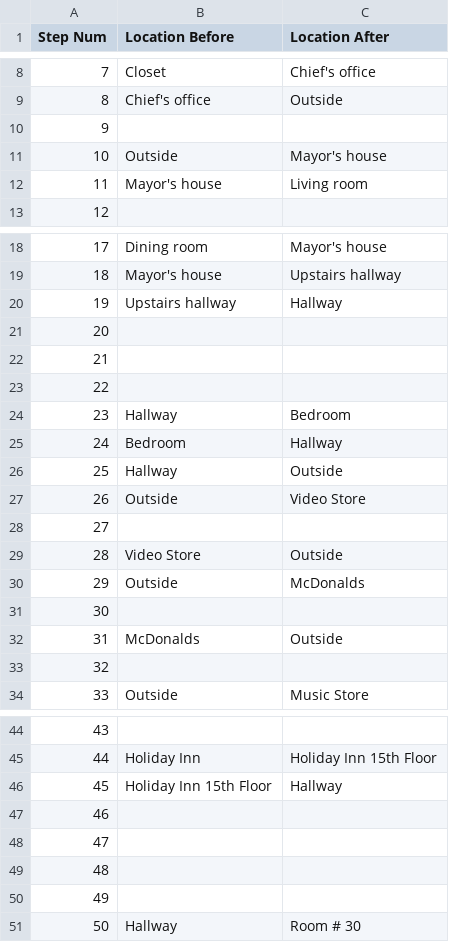
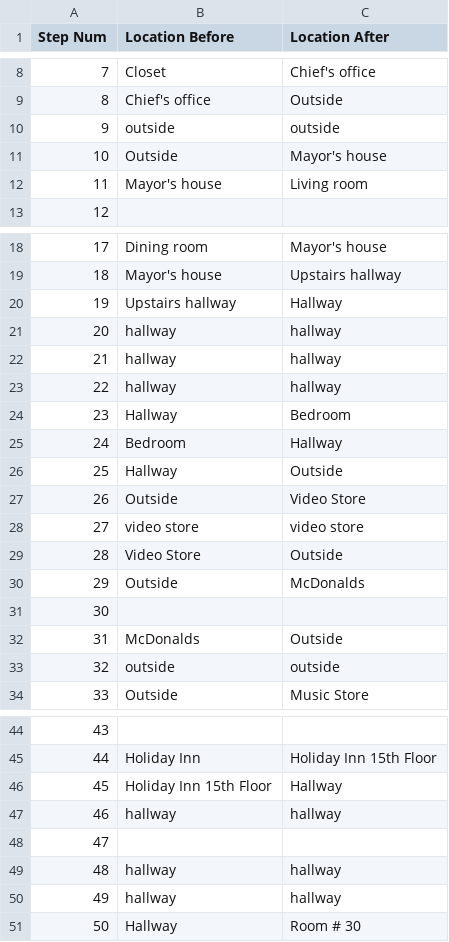
Before and after one commit to Oaklight/mango, a CSV file: data/maps/detective/detective.valid_moves.csv, drawn as a sheet; only a part is shown, gaps mark what is left out.

Commit message:
Update detective.valid_moves.csv

```diff
--- a/data/maps/detective/detective.valid_moves.csv
+++ b/data/maps/detective/detective.valid_moves.csv
@@ -9,3 +9,3 @@ Step Num,Location Before,Location After
 8,Chief's office,Outside
-9,,
+9,outside,outside
 10,Outside,Mayor's house
@@ -20,5 +20,5 @@ Step Num,Location Before,Location After
 19,Upstairs hallway,Hallway
-20,,
-21,,
-22,,
+20,hallway,hallway
+21,hallway,hallway
+22,hallway,hallway
 23,Hallway,Bedroom
@@ -27,3 +27,3 @@ Step Num,Location Before,Location After
 26,Outside,Video Store
-27,,
+27,video store,video store
 28,Video Store,Outside
@@ -32,3 +32,3 @@ Step Num,Location Before,Location After
 31,McDonalds,Outside
-32,,
+32,outside,outside
 33,Outside,Music Store
@@ -46,6 +46,6 @@ Step Num,Location Before,Location After
 45,Holiday Inn 15th Floor,Hallway
-46,,
+46,hallway,hallway
 47,,
-48,,
-49,,
+48,hallway,hallway
+49,hallway,hallway
 50,Hallway,Room # 30
```
